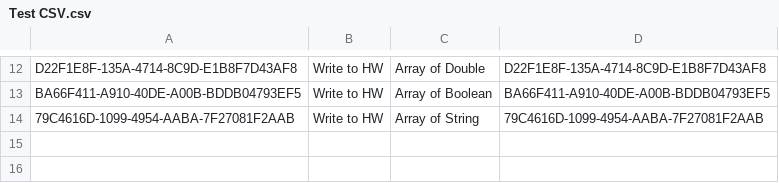
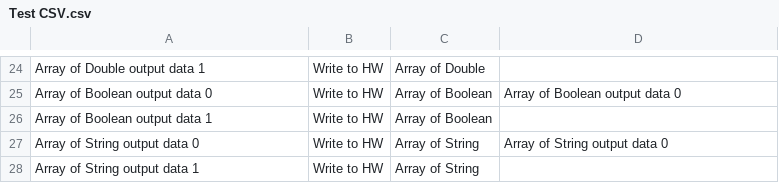
Before and after one commit to LabVIEW-DCAF/DCAF-Project-Templates, a CSV file: sample projects/Source/dcaf plugin/Dynamic/testing/Test CSV.csv, drawn as a sheet; only a part is shown, gaps mark what is left out; addresses are those after the commit; the diff covers the shown part only; the diff names each change by its address in the sheet, - before the commit and + after, or states it on an @@ line.

Commit message:
Updated Tests to test empty tags when importing from CSV

```diff
--- a/sample projects/Source/dcaf plugin/Dynamic/testing/Test CSV.csv
+++ b/sample projects/Source/dcaf plugin/Dynamic/testing/Test CSV.csv
-A24: D22F1E8F-135A-4714-8C9D-E1B8F7D43AF8
+A24: Array of Double output data 1
-D24: D22F1E8F-135A-4714-8C9D-E1B8F7D43AF8
+D24: (empty)
-A25: BA66F411-A910-40DE-A00B-BDDB04793EF5
+A25: Array of Boolean output data 0
-D25: BA66F411-A910-40DE-A00B-BDDB04793EF5
+D25: Array of Boolean output data 0
+row 26: Array of Boolean output data 1 | Write to HW | Array of Boolean
-A27: 79C4616D-1099-4954-AABA-7F27081F2AAB
+A27: Array of String output data 0
-D27: 79C4616D-1099-4954-AABA-7F27081F2AAB
+D27: Array of String output data 0
+row 28: Array of String output data 1 | Write to HW | Array of String
```
Also changed, not shown: 12 added rows and 22 edited cells elsewhere in this file, 3 other files.
